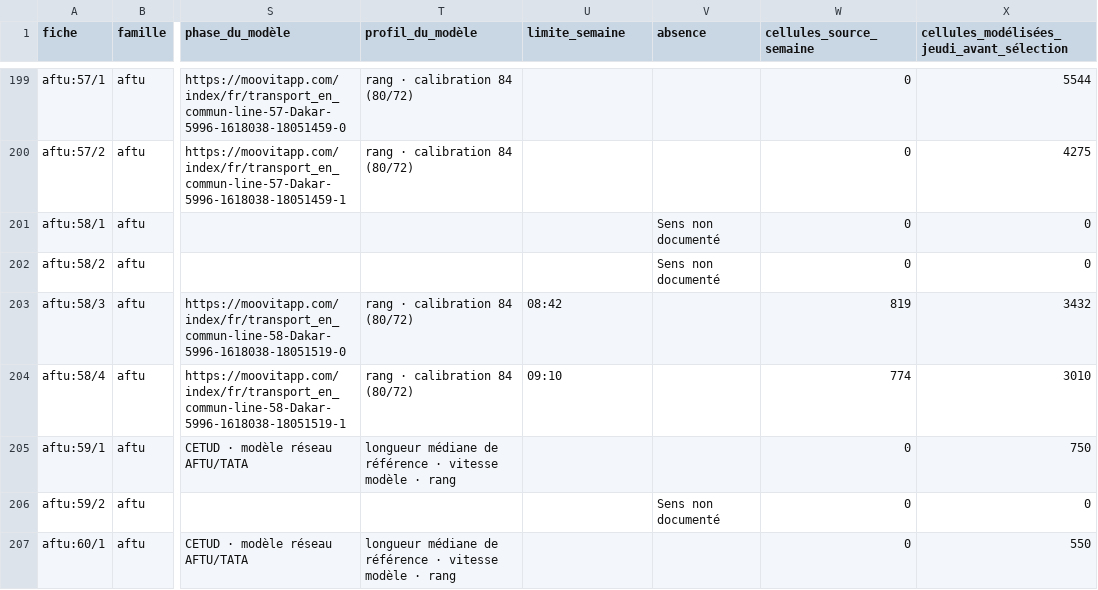
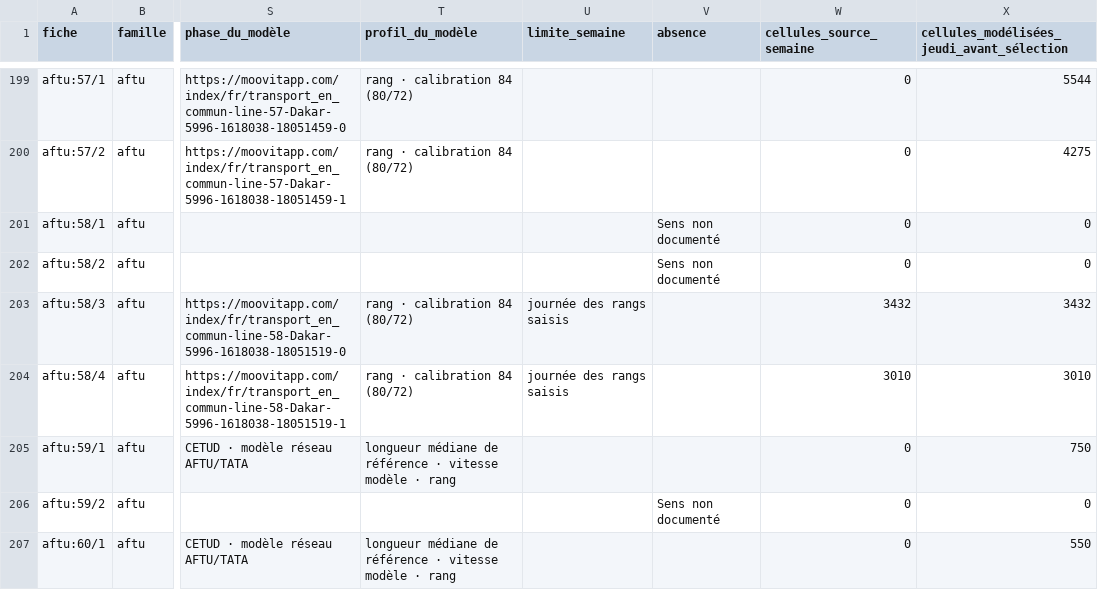
Before and after one commit to aydiarra-star/dkrBus-apps, a CSV file: docs/panneaux/fiches.csv, drawn as a sheet; only a part is shown, gaps mark what is left out; the diff names each change by its address in the sheet, - before the commit and + after, or states it on an @@ line.

```diff
--- a/docs/panneaux/fiches.csv
+++ b/docs/panneaux/fiches.csv
-U203 (limite_semaine): 08:42
+U203 (limite_semaine): journée des rangs saisis
-W203 (cellules_source_semaine): 819
+W203 (cellules_source_semaine): 3432
-U204 (limite_semaine): 09:10
+U204 (limite_semaine): journée des rangs saisis
-W204 (cellules_source_semaine): 774
+W204 (cellules_source_semaine): 3010
```
Also changed, not shown: docs/panneaux/aftu.csv, 6 other files.
